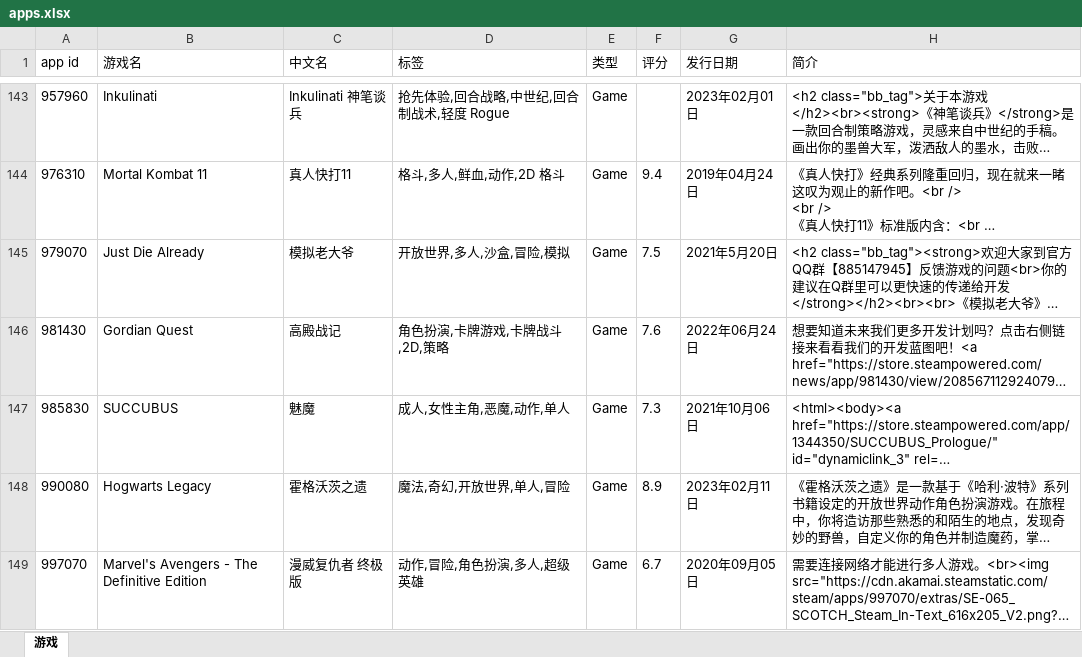
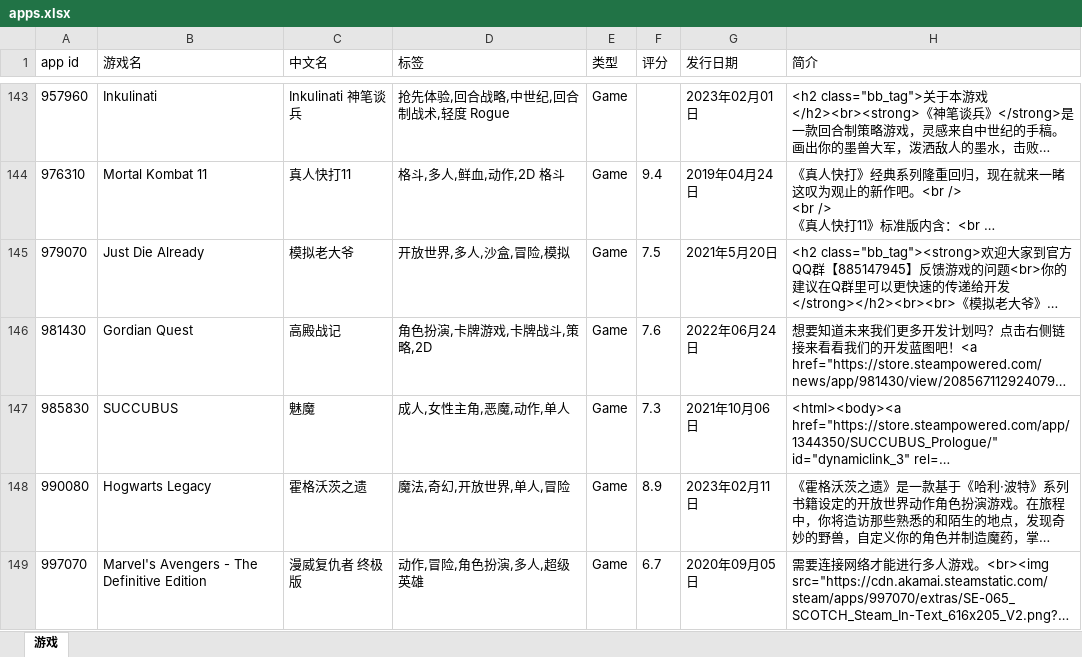
Before and after one commit to lls7890/Repository, an Excel workbook: apps.xlsx, sheet 游戏, drawn as a sheet; only a part is shown, gaps mark what is left out; long unchanged cells end in …; values as stored, in another font and other column widths than the file's, no borders; the diff covers the shown part only; the diff names each change by its address in the sheet, - before the commit and + after, or states it on an @@ line.

```diff
--- a/apps.xlsx (sheet 游戏)
+++ b/apps.xlsx (sheet 游戏)
-D146 (标签): 角色扮演,卡牌游戏,卡牌战斗,2D,策略
+D146 (标签): 角色扮演,卡牌游戏,卡牌战斗,策略,2D
```
Also changed, not shown: 25 edited cells elsewhere in this sheet.
